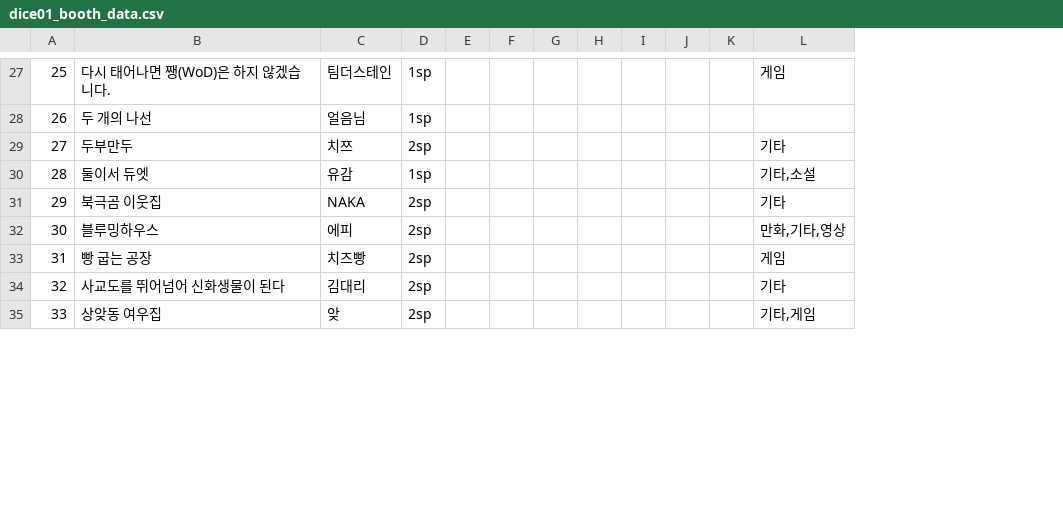
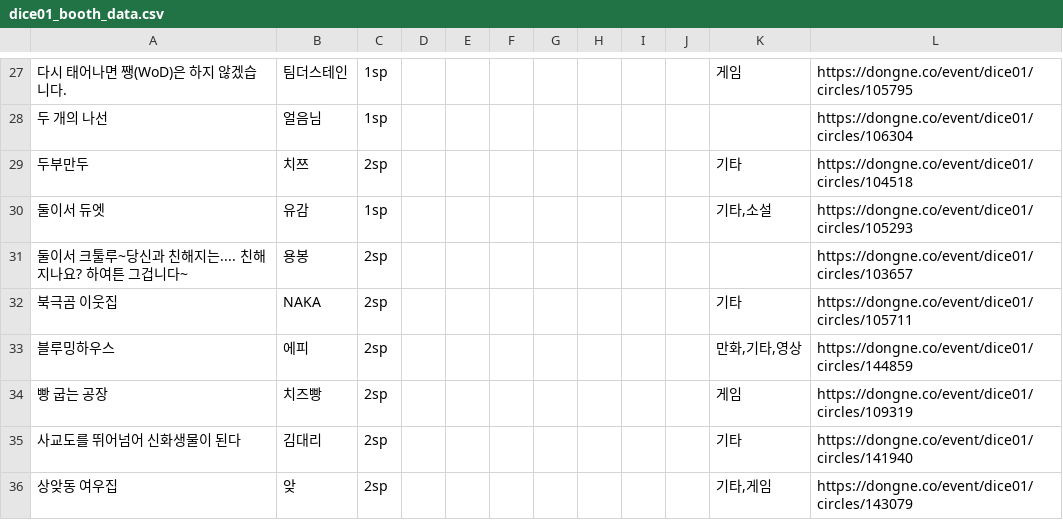
Before and after one commit to JuicyJeong/dongneboothlist, a CSV file: dice01_booth_data.csv, drawn as a sheet; only a part is shown, gaps mark what is left out; removed rows and columns are numbered as before the commit, all else as after; the diff covers the shown part only; the diff names each change by its address in the sheet, - before the commit and + after, or states it on an @@ line.

```diff
--- a/dice01_booth_data.csv
+++ b/dice01_booth_data.csv
-column A, rows 27-35: 25 | 26 | 27 | 28 | 29 | 30 | 31 | 32 | 33
+column L, rows 27-30: https://dongne.co/event/dice01/circles/105795 | https://dongne.co/event/dice01/circles/106304 | https://dongne.co/event/dice01/circles/104518 | https://dongne.co/event/dice01/circles/105293; rows 32-36: https://dongne.co/event/dice01/circles/105711 | https://dongne.co/event/dice01/circles/144859 | https://dongne.co/event/dice01/circles/109319 | https://dongne.co/event/dice01/circles/141940 | https://dongne.co/event/dice01/circles/143079
@@ row 93 moved to row 31: 둘이서 크툴루~당신과 친해지는.... 친해지나요? 하여튼 그겁니다~ @@
```
Also changed, not shown: 2 added rows and 3 removed rows elsewhere in this file, 6 other files.
